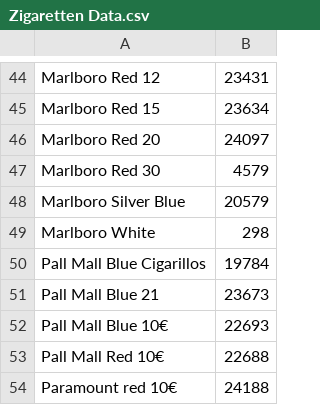
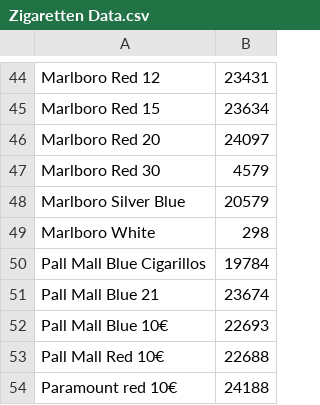
Before and after one commit to Hani-Alzir/cigarette-orders, a CSV file: public/data/Zigaretten Data.csv, drawn as a sheet; only a part is shown, gaps mark what is left out.

Commit message:
Update Zigaretten Data.csv

```diff
--- a/public/data/Zigaretten Data.csv
+++ b/public/data/Zigaretten Data.csv
@@ -50,3 +50,3 @@ Marlboro White,298
 Pall Mall Blue Cigarillos,19784
-Pall Mall Blue 21,23673
+Pall Mall Blue 21,23674
 Pall Mall Blue 10€,22693
```
